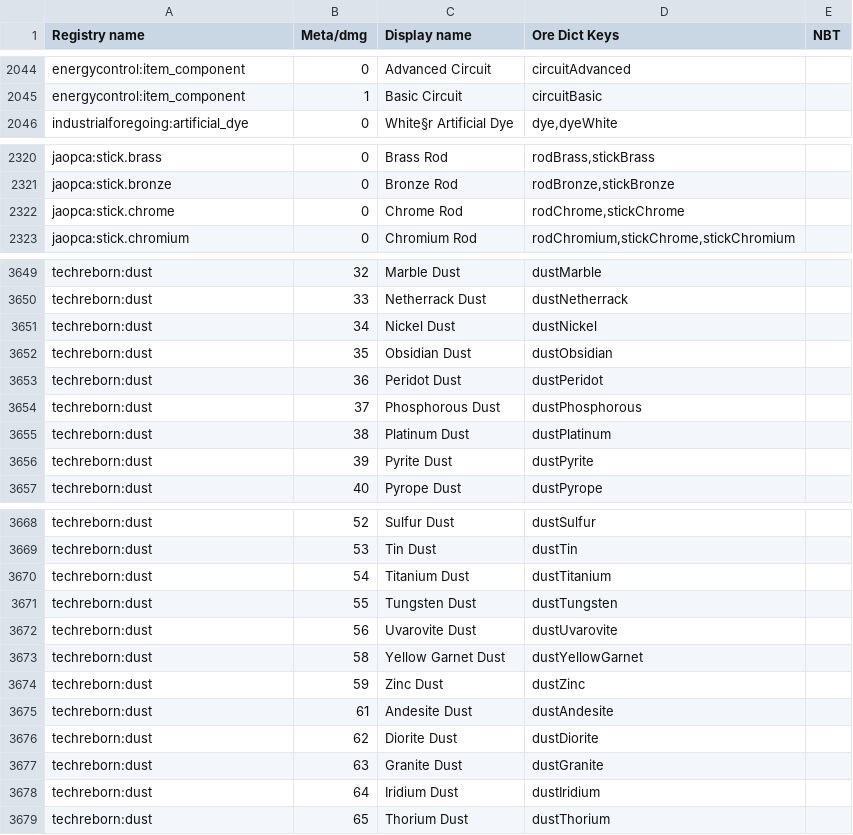
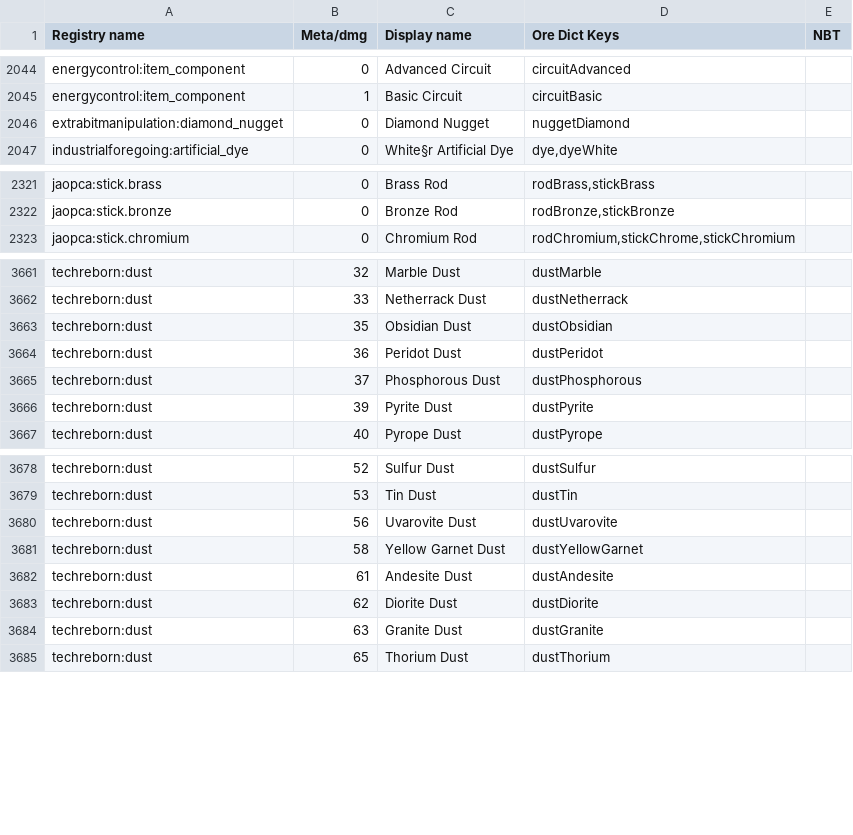
Before and after one commit to Redfire75369/Nucleon, a CSV file: dumps/tellme/oredictionary-by-item.csv, drawn as a sheet; only a part is shown, gaps mark what is left out; the diff covers the shown part only.

```diff
--- a/dumps/tellme/oredictionary-by-item.csv
+++ b/dumps/tellme/oredictionary-by-item.csv
@@ -2045,2 +2045,3 @@
 "energycontrol:item_component",1,"Basic Circuit","circuitBasic",""
+"extrabitmanipulation:diamond_nugget",0,"Diamond Nugget","nuggetDiamond",""
 "industrialforegoing:artificial_dye",0,"White§r Artificial Dye","dye,dyeWhite",""
@@ -2321,3 +2322,2 @@
 "jaopca:stick.bronze",0,"Bronze Rod","rodBronze,stickBronze",""
-"jaopca:stick.chrome",0,"Chrome Rod","rodChrome,stickChrome",""
 "jaopca:stick.chromium",0,"Chromium Rod","rodChromium,stickChrome,stickChromium",""
@@ -3650,3 +3662,2 @@
 "techreborn:dust",33,"Netherrack Dust","dustNetherrack",""
-"techreborn:dust",34,"Nickel Dust","dustNickel",""
 "techreborn:dust",35,"Obsidian Dust","dustObsidian",""
@@ -3654,3 +3665,2 @@
 "techreborn:dust",37,"Phosphorous Dust","dustPhosphorous",""
-"techreborn:dust",38,"Platinum Dust","dustPlatinum",""
 "techreborn:dust",39,"Pyrite Dust","dustPyrite",""
@@ -3669,7 +3679,4 @@
 "techreborn:dust",53,"Tin Dust","dustTin",""
-"techreborn:dust",54,"Titanium Dust","dustTitanium",""
-"techreborn:dust",55,"Tungsten Dust","dustTungsten",""
 "techreborn:dust",56,"Uvarovite Dust","dustUvarovite",""
 "techreborn:dust",58,"Yellow Garnet Dust","dustYellowGarnet",""
-"techreborn:dust",59,"Zinc Dust","dustZinc",""
 "techreborn:dust",61,"Andesite Dust","dustAndesite",""
@@ -3677,3 +3684,2 @@
 "techreborn:dust",63,"Granite Dust","dustGranite",""
-"techreborn:dust",64,"Iridium Dust","dustIridium",""
 "techreborn:dust",65,"Thorium Dust","dustThorium",""
```
Also changed, not shown: 16 added rows, 11 removed rows and 3 edited cells elsewhere in this file, config/AppliedEnergistics2/items.csv, dumps/tellme/mod-list.csv, 7 other files.
